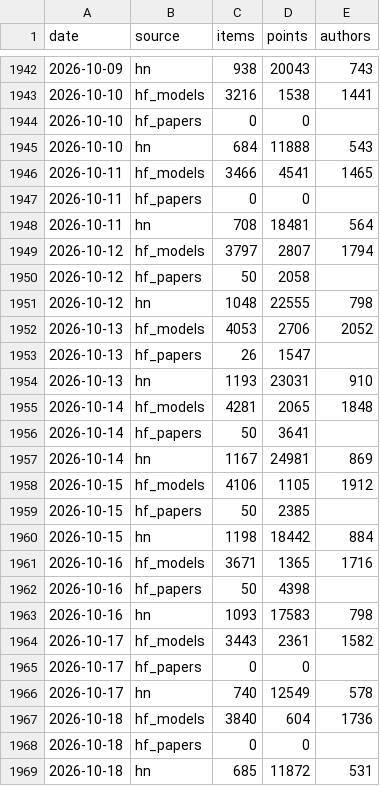
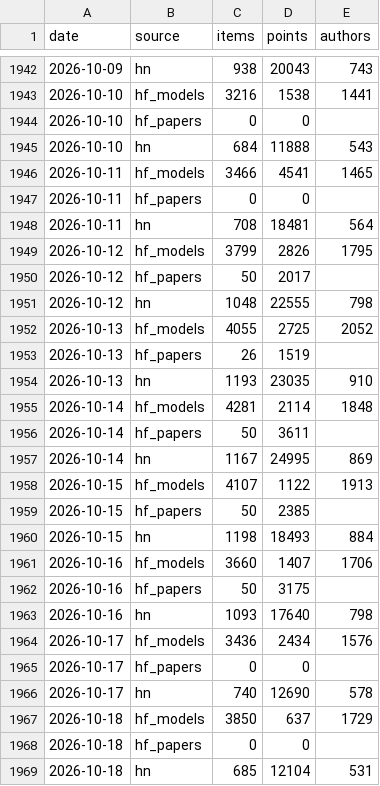
Before and after one commit to ZiqiWang-Zoe/ai-attention-tracker, a CSV file: data/source_daily.csv, drawn as a sheet; only a part is shown, gaps mark what is left out.

```diff
--- a/data/source_daily.csv
+++ b/data/source_daily.csv
@@ -1948,22 +1948,22 @@ date,source,items,points,authors
 2026-10-11,hn,708,18481,564
-2026-10-12,hf_models,3797,2807,1794
-2026-10-12,hf_papers,50,2058,
+2026-10-12,hf_models,3799,2826,1795
+2026-10-12,hf_papers,50,2017,
 2026-10-12,hn,1048,22555,798
-2026-10-13,hf_models,4053,2706,2052
-2026-10-13,hf_papers,26,1547,
-2026-10-13,hn,1193,23031,910
-2026-10-14,hf_models,4281,2065,1848
-2026-10-14,hf_papers,50,3641,
-2026-10-14,hn,1167,24981,869
-2026-10-15,hf_models,4106,1105,1912
+2026-10-13,hf_models,4055,2725,2052
+2026-10-13,hf_papers,26,1519,
+2026-10-13,hn,1193,23035,910
+2026-10-14,hf_models,4281,2114,1848
+2026-10-14,hf_papers,50,3611,
+2026-10-14,hn,1167,24995,869
+2026-10-15,hf_models,4107,1122,1913
 2026-10-15,hf_papers,50,2385,
-2026-10-15,hn,1198,18442,884
-2026-10-16,hf_models,3671,1365,1716
-2026-10-16,hf_papers,50,4398,
-2026-10-16,hn,1093,17583,798
-2026-10-17,hf_models,3443,2361,1582
+2026-10-15,hn,1198,18493,884
+2026-10-16,hf_models,3660,1407,1706
+2026-10-16,hf_papers,50,3175,
+2026-10-16,hn,1093,17640,798
+2026-10-17,hf_models,3436,2434,1576
 2026-10-17,hf_papers,0,0,
-2026-10-17,hn,740,12549,578
-2026-10-18,hf_models,3840,604,1736
+2026-10-17,hn,740,12690,578
+2026-10-18,hf_models,3850,637,1729
 2026-10-18,hf_papers,0,0,
-2026-10-18,hn,685,11872,531
+2026-10-18,hn,685,12104,531
```
Also changed, not shown: data/rising_topics.csv, data/share_of_voice_monthly.csv, 3 other files.
